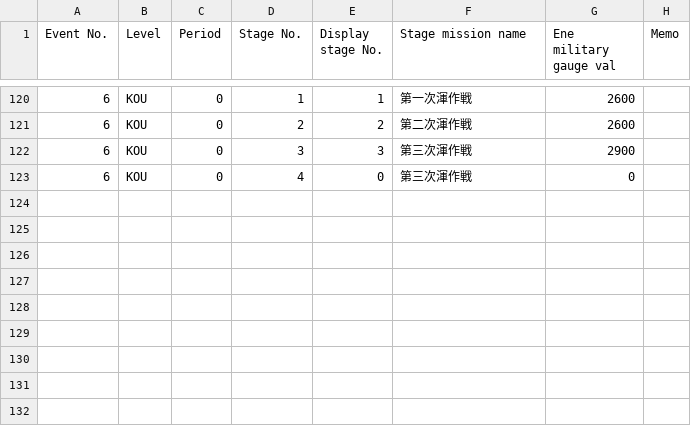
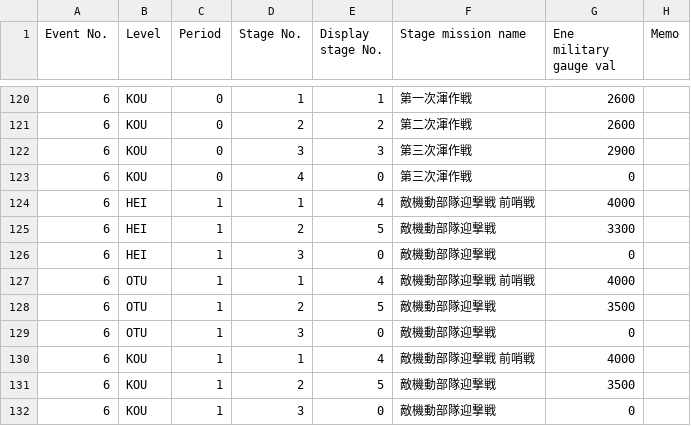
Before and after one commit to muziyoshiz/admiral_stats, a CSV file: db/seeds/event_stage_masters.utf8.csv, drawn as a sheet; only a part is shown, gaps mark what is left out.

```diff
--- a/db/seeds/event_stage_masters.utf8.csv
+++ b/db/seeds/event_stage_masters.utf8.csv
@@ -123 +123,10 @@ Event No.,Level,Period,Stage No.,Display stage No.,Stage mission name,Ene milita
 6,KOU,0,4,0,第三次渾作戦,0,
+6,HEI,1,1,4,敵機動部隊迎撃戦 前哨戦,4000,
+6,HEI,1,2,5,敵機動部隊迎撃戦,3300,
+6,HEI,1,3,0,敵機動部隊迎撃戦,0,
+6,OTU,1,1,4,敵機動部隊迎撃戦 前哨戦,4000,
+6,OTU,1,2,5,敵機動部隊迎撃戦,3500,
+6,OTU,1,3,0,敵機動部隊迎撃戦,0,
+6,KOU,1,1,4,敵機動部隊迎撃戦 前哨戦,4000,
+6,KOU,1,2,5,敵機動部隊迎撃戦,3500,
+6,KOU,1,3,0,敵機動部隊迎撃戦,0,
```
Also changed, not shown: db/seeds/event_stage_masters.csv.
